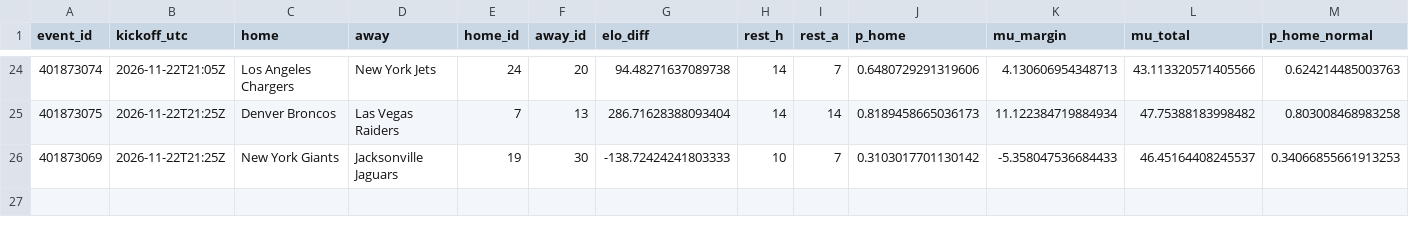
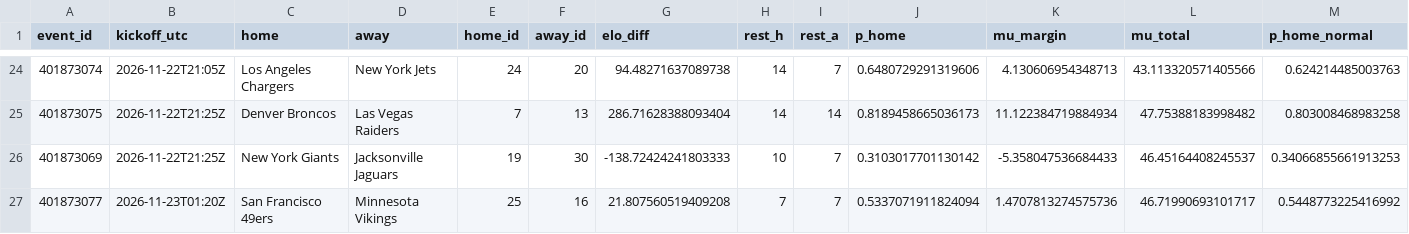
Before and after one commit to gabrielreyesu/mocha-picks, a CSV file: predictions/nfl_registry.csv, drawn as a sheet; only a part is shown, gaps mark what is left out; rows hold the shown columns only; the diff names each change by its address in the sheet, - before the commit and + after, or states it on an @@ line.

```diff
--- a/predictions/nfl_registry.csv
+++ b/predictions/nfl_registry.csv
+row 27: 401873077 | 2026-11-23T01:20Z | San Francisco 49ers | Minnesota Vikings | 25 | 16 | 21.807560519409208 | 7 | 7 | 0.5337071911824094 | 1.4707813274575736 | 46.71990693101717 | 0.5448773225416992
```
Also changed, not shown: predictions/nba_polymarket_snapshots.csv, predictions/nba_registry.csv, 9 other files.
